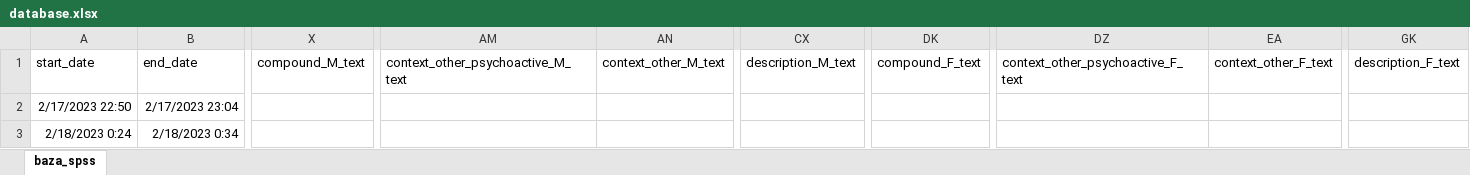
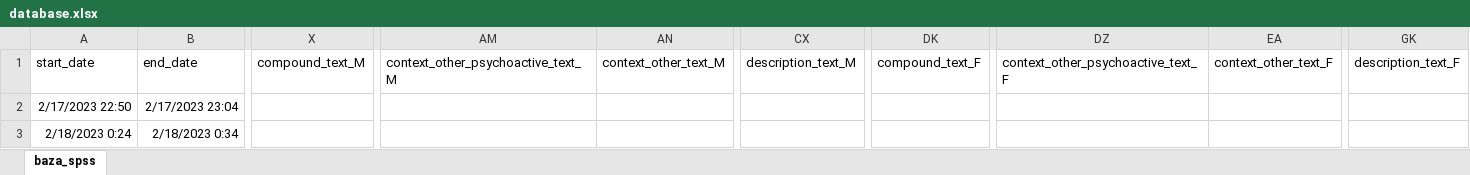
Before and after one commit to michal-owsiak/masters_research, an Excel workbook: database.xlsx, sheet baza_spss, drawn as a sheet; only a part is shown, gaps mark what is left out; values as stored, in another font and other column widths than the file's, no borders; the diff names each change by its address in the sheet, - before the commit and + after, or states it on an @@ line.

Commit message:
database file update

```diff
--- a/database.xlsx (sheet baza_spss)
+++ b/database.xlsx (sheet baza_spss)
-X1: compound_M_text
+X1: compound_text_M
-AM1: context_other_psychoactive_M_text
+AM1: context_other_psychoactive_text_M
-AN1: context_other_M_text
+AN1: context_other_text_M
-CX1: description_M_text
+CX1: description_text_M
-DK1: compound_F_text
+DK1: compound_text_F
-DZ1: context_other_psychoactive_F_text
+DZ1: context_other_psychoactive_text_F
-EA1: context_other_F_text
+EA1: context_other_text_F
-GK1: description_F_text
+GK1: description_text_F
```
